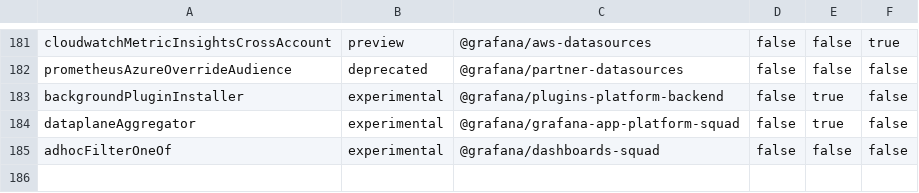
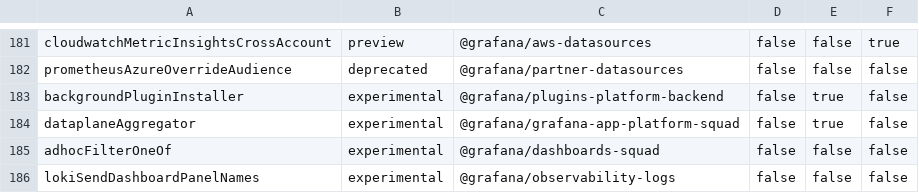
Before and after one commit to storpool/grafana, a CSV file: pkg/services/featuremgmt/toggles_gen.csv, drawn as a sheet; only a part is shown, gaps mark what is left out; the diff names each change by its address in the sheet, - before the commit and + after, or states it on an @@ line.

Commit message:
Loki: Add dashboard and panel names as headers (#92096)
* feat(nameHeaders): add feature flag

* add safe parsing of headers

* use headers in loki datasource

* Loki: add option to pass headers to Loki

* Loki: add datasource tests for dashboard names

* cleanup

* DataSourceWithBackend: add test

* rename to `sanitizeHeader`

* Loki: add condition when to add headers

* Loki: add e2e tests

* Loki: change test name

```diff
--- a/pkg/services/featuremgmt/toggles_gen.csv
+++ b/pkg/services/featuremgmt/toggles_gen.csv
+row 186: lokiSendDashboardPanelNames | experimental | @grafana/observability-logs | false | false | false
```
Also changed, not shown: 14 other files.
